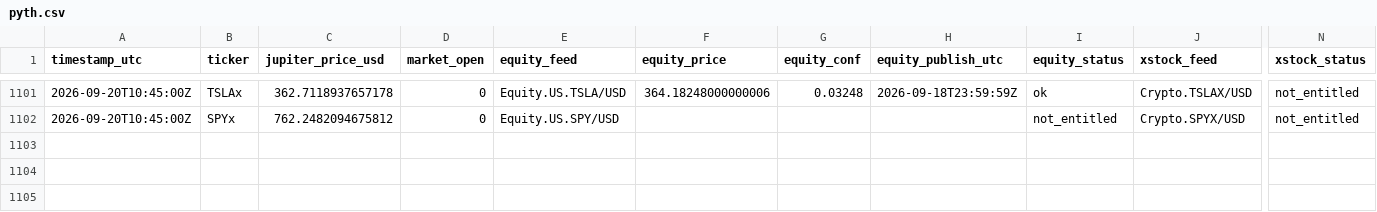
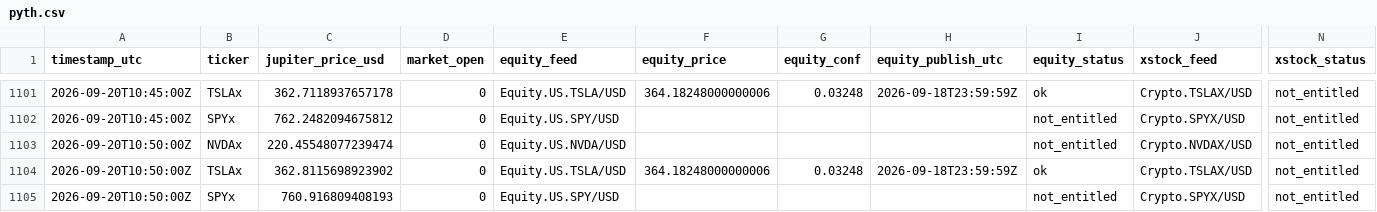
Before and after one commit to Lideeyah/gapless, a CSV file: data/pyth.csv, drawn as a sheet; only a part is shown, gaps mark what is left out; rows hold the shown columns only; the diff names each change by its address in the sheet, - before the commit and + after, or states it on an @@ line.

Commit message:
pyth 2026-09-20T10:50:01Z

```diff
--- a/data/pyth.csv
+++ b/data/pyth.csv
+row 1103: 2026-09-20T10:50:00Z | NVDAx | 220.45548077239474 | 0 | Equity.US.NVDA/USD |  |  |  | not_entitled | Crypto.NVDAX/USD | not_entitled
+row 1104: 2026-09-20T10:50:00Z | TSLAx | 362.8115698923902 | 0 | Equity.US.TSLA/USD | 364.18248000000006 | 0.03248 | 2026-09-18T23:59:59Z | ok | Crypto.TSLAX/USD | not_entitled
+row 1105: 2026-09-20T10:50:00Z | SPYx | 760.916809408193 | 0 | Equity.US.SPY/USD |  |  |  | not_entitled | Crypto.SPYX/USD | not_entitled
```
